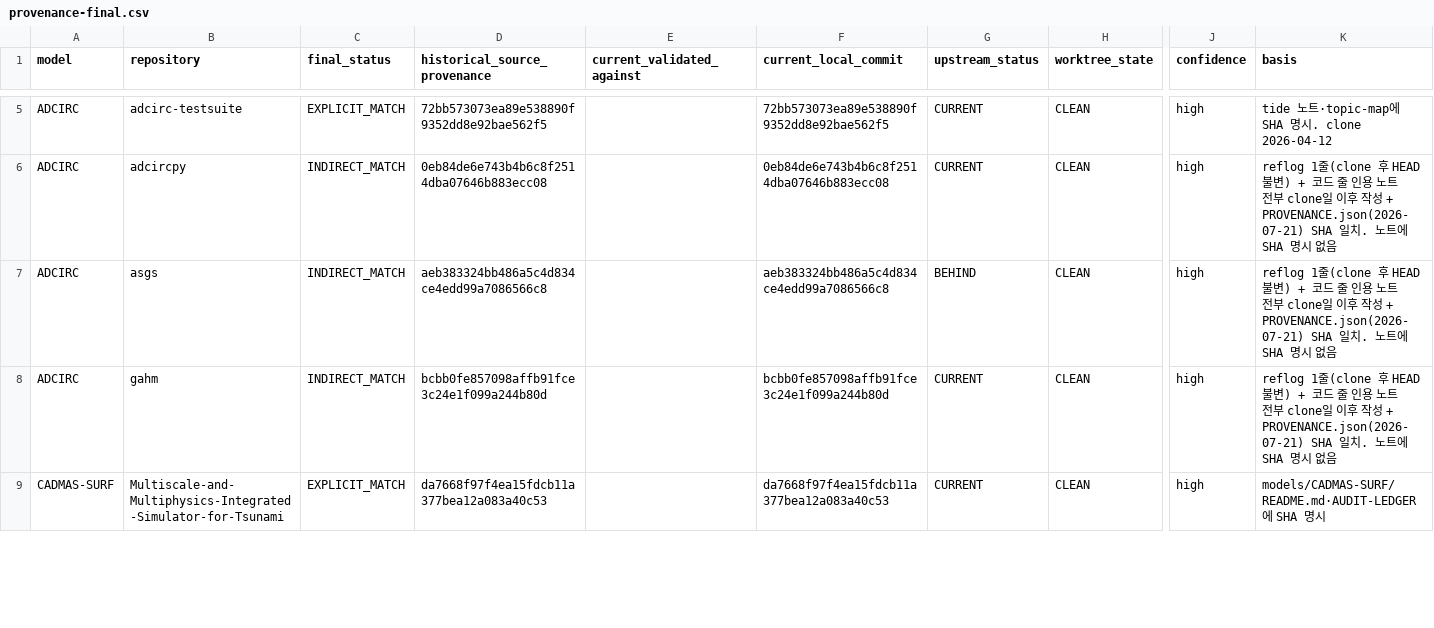
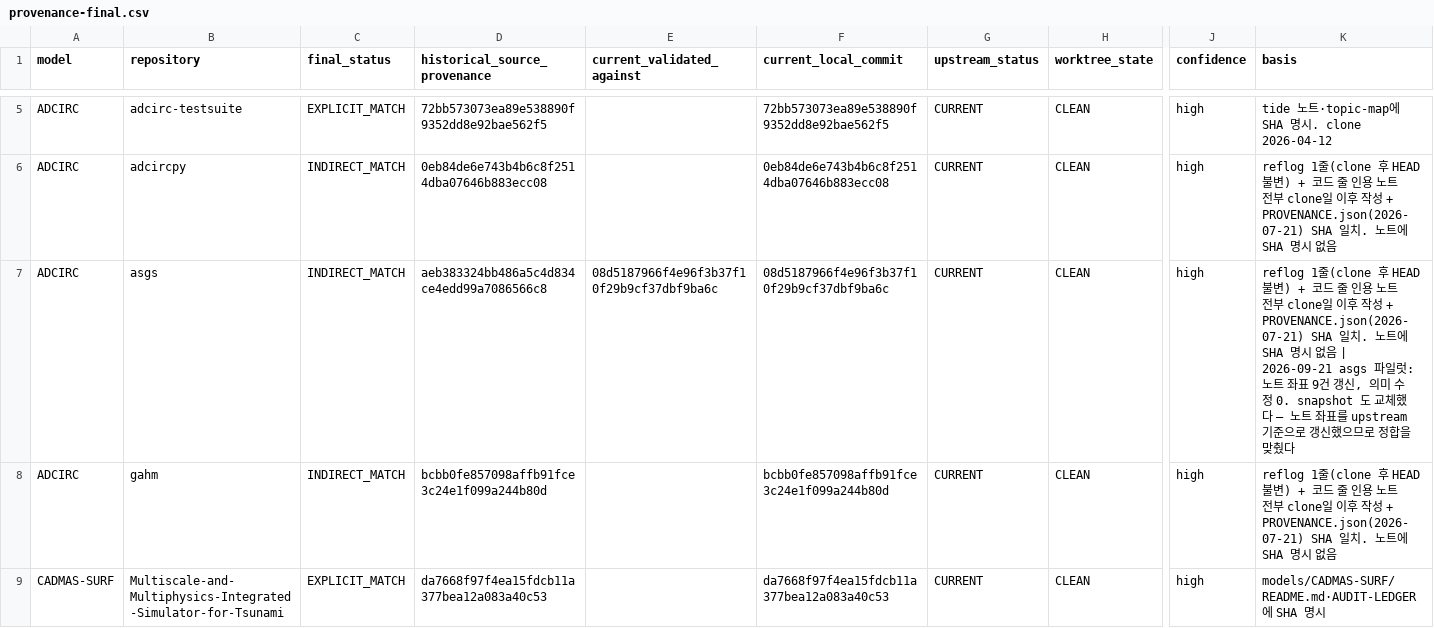
Before and after one commit to firesinger82/coastal-wiki, a CSV file: _staging/source-snapshots-20260919/provenance-final.csv, drawn as a sheet; only a part is shown, gaps mark what is left out; the diff names each change by its address in the sheet, - before the commit and + after, or states it on an @@ line.

```diff
--- a/_staging/source-snapshots-20260919/provenance-final.csv
+++ b/_staging/source-snapshots-20260919/provenance-final.csv
-E7 (current_validated_against): (empty)
+E7 (current_validated_against): 08d5187966f4e96f3b37f10f29b9cf37dbf9ba6c
-F7 (current_local_commit): aeb383324bb486a5c4d834ce4edd99a7086566c8
+F7 (current_local_commit): 08d5187966f4e96f3b37f10f29b9cf37dbf9ba6c
-G7 (upstream_status): BEHIND
+G7 (upstream_status): CURRENT
-K7 (basis): …시 없음
+K7 (basis): …시 없음 | 2026-09-21 asgs 파일럿: 노트 좌표 9건 갱신, 의미 수정 0. snapshot 도 교체했다 — 노트 좌표를 upstream 기준으로 갱신했으므로 정합을 맞췄다
```
Also changed, not shown: 33 other files.
